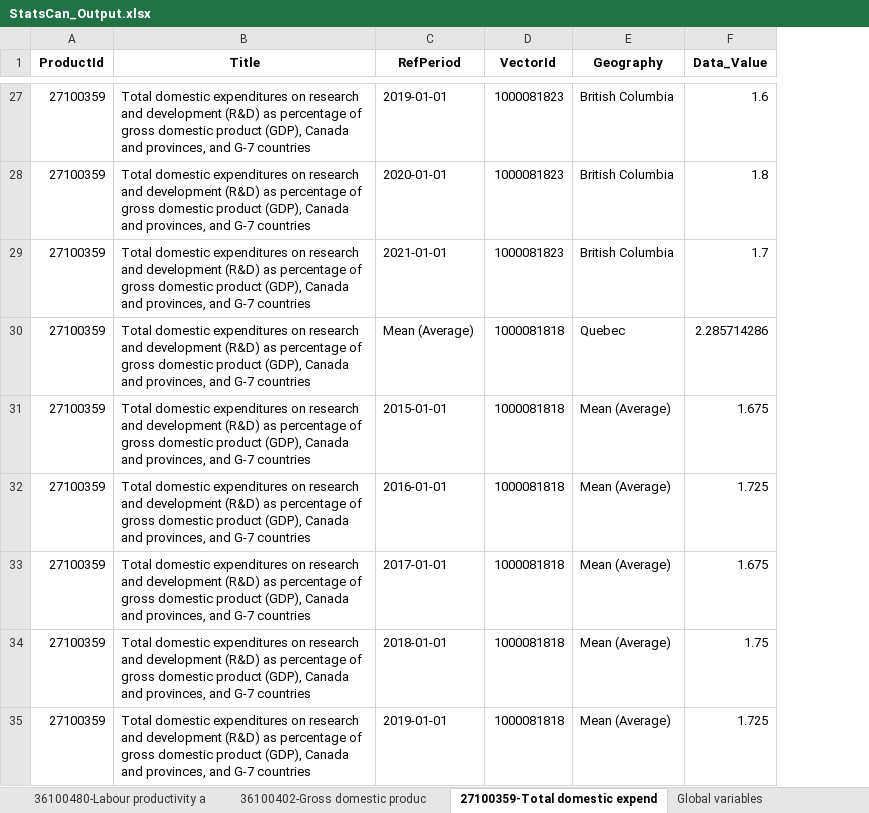
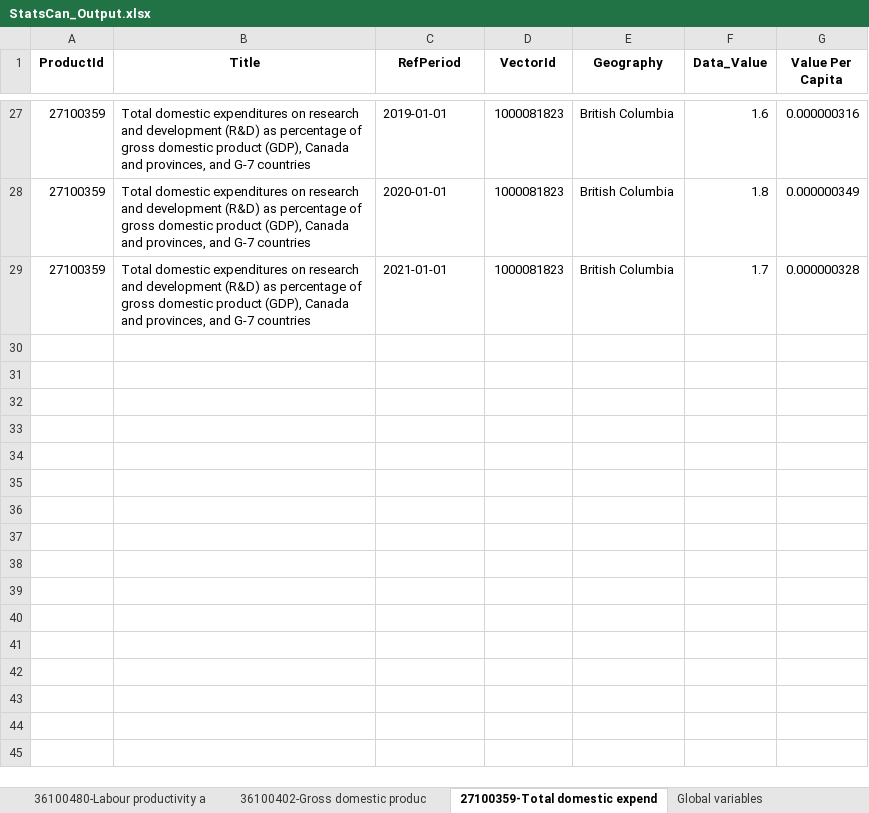
Before and after one commit to CPlutBC/Stats_Import, an Excel workbook: data/StatsCan_Output.xlsx, sheet 27100359-Total domestic expend, drawn as a sheet; only a part is shown, gaps mark what is left out; values as stored, in another font and other column widths than the file's, no borders; removed rows and columns are numbered as before the commit, all else as after; the diff covers the shown part only; the diff names each change by its address in the sheet, - before the commit and + after, or states it on an @@ line.

```diff
--- a/data/StatsCan_Output.xlsx (sheet 27100359-Total domestic expend)
+++ b/data/StatsCan_Output.xlsx (sheet 27100359-Total domestic expend)
+column G (Value Per Capita), rows 27-29: 0.000000316 | 0.000000349 | 0.000000328
-row 30: 27100359 | Total domestic expenditures on research and development (R&D) as percentage of gross domestic product (GDP), Canada and provinces, and G-7 countries | Mean (Average) | 1000081818 | Quebec | 2.285714286
-row 31: 27100359 | Total domestic expenditures on research and development (R&D) as percentage of gross domestic product (GDP), Canada and provinces, and G-7 countries | 2015-01-01 | 1000081818 | Mean (Average) | 1.675
-row 32: 27100359 | Total domestic expenditures on research and development (R&D) as percentage of gross domestic product (GDP), Canada and provinces, and G-7 countries | 2016-01-01 | 1000081818 | Mean (Average) | 1.725
-row 33: 27100359 | Total domestic expenditures on research and development (R&D) as percentage of gross domestic product (GDP), Canada and provinces, and G-7 countries | 2017-01-01 | 1000081818 | Mean (Average) | 1.675
-row 34: 27100359 | Total domestic expenditures on research and development (R&D) as percentage of gross domestic product (GDP), Canada and provinces, and G-7 countries | 2018-01-01 | 1000081818 | Mean (Average) | 1.75
-row 35: 27100359 | Total domestic expenditures on research and development (R&D) as percentage of gross domestic product (GDP), Canada and provinces, and G-7 countries | 2019-01-01 | 1000081818 | Mean (Average) | 1.725
```
Also changed, not shown: 5 removed rows elsewhere in this sheet, sheet 14100064-Employee wages by ind, sheet Global variables, sheet 36100480-Labour productivity a, sheet 27100023-Personnel engaged in, sheet 17100009-Population estimates,, sheet 36100630-Environmental and Cle, 4 more sheets, 21 other files.
